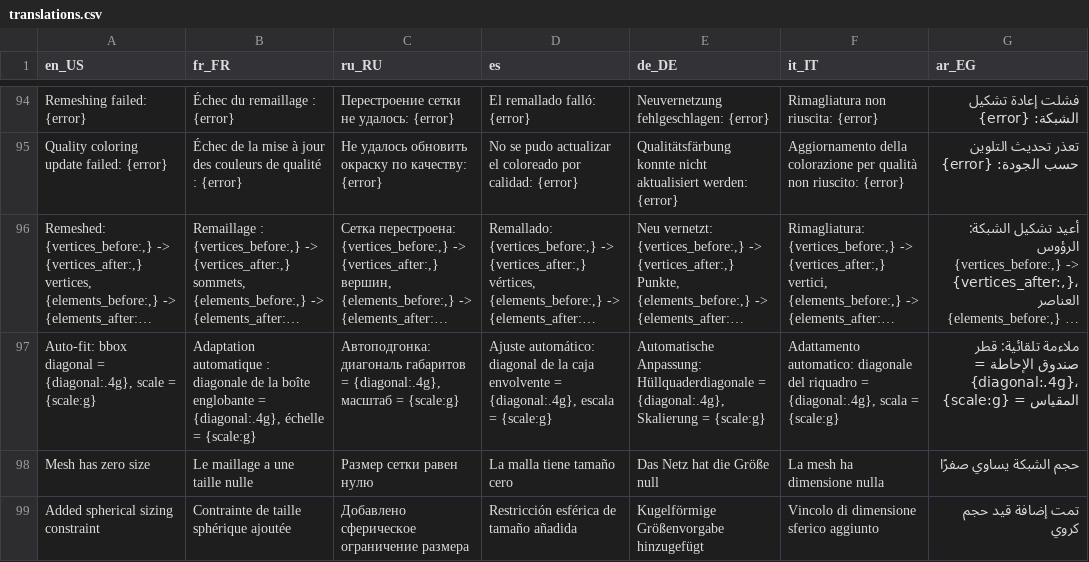
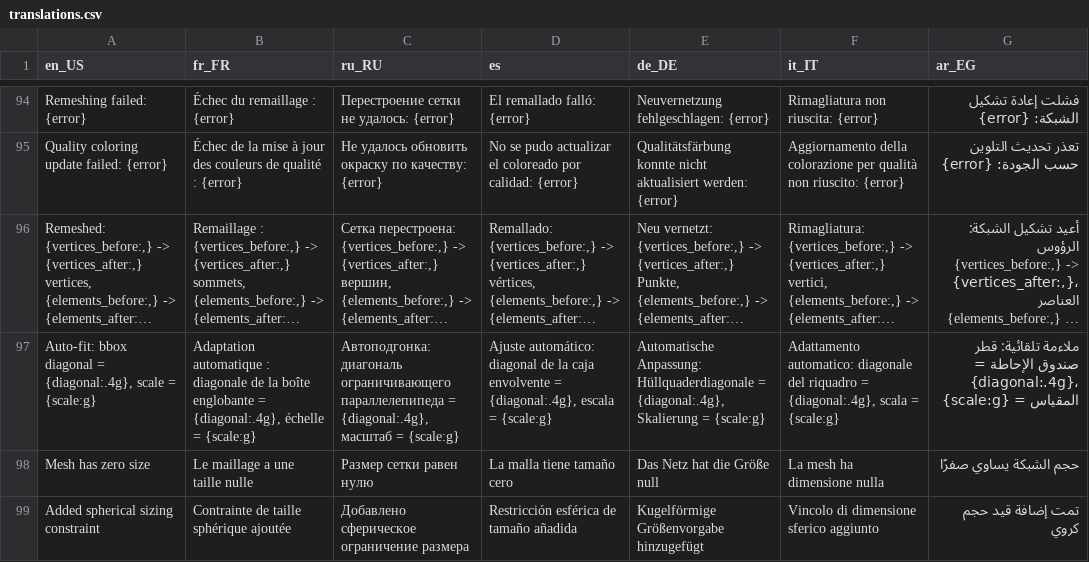
Before and after one commit to kmarchais/mmgpy, a CSV file: blender_mmgpy/translations.csv, drawn as a sheet; only a part is shown, gaps mark what is left out; long unchanged cells end in …; the diff covers the shown part only; the diff names each change by its address in the sheet, - before the commit and + after, or states it on an @@ line.

Commit message:
Improve Russian Blender translation wording

```diff
--- a/blender_mmgpy/translations.csv
+++ b/blender_mmgpy/translations.csv
-C97 (ru_RU): Автоподгонка: диагональ габаритов = {diagonal:.4g},…
+C97 (ru_RU): Автоподгонка: диагональ ограничивающего параллелепипеда = {diagonal:.4g},…
```
Also changed, not shown: 14 edited cells elsewhere in this file.
